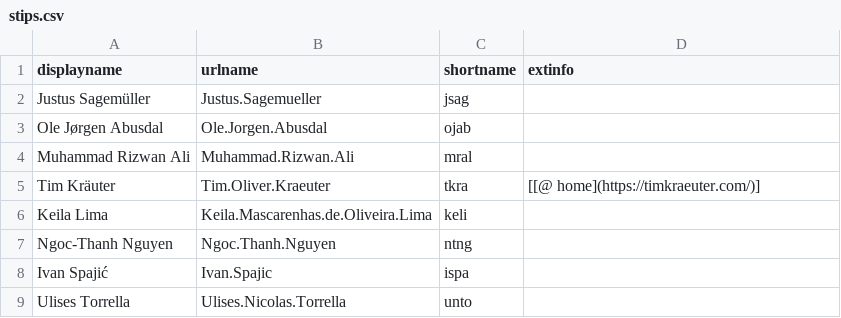
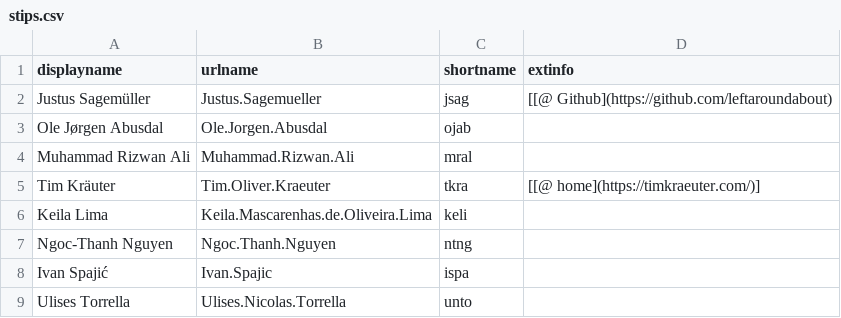
Before and after one commit to selabhvl/selabhvl.github.io, a CSV file: docs/_data/stips.csv, drawn as a sheet.

```diff
--- a/docs/_data/stips.csv
+++ b/docs/_data/stips.csv
@@ -1,3 +1,3 @@
 displayname,urlname,shortname,extinfo
-Justus Sagemüller,Justus.Sagemueller,jsag,
+Justus Sagemüller,Justus.Sagemueller,jsag,[[@ Github](https://github.com/leftaroundabout)
 Ole Jørgen Abusdal,Ole.Jorgen.Abusdal,ojab,
```
Also changed, not shown: 1 other file.
